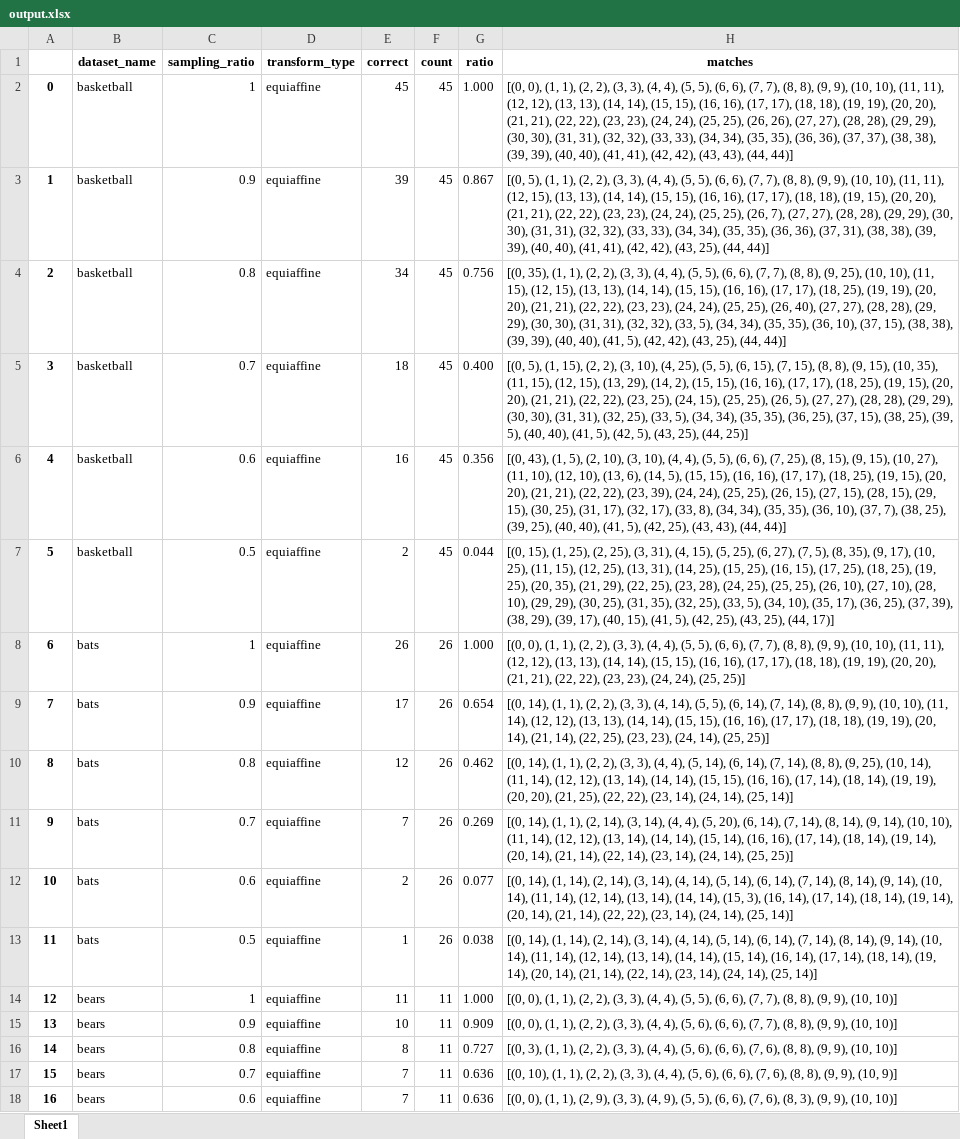
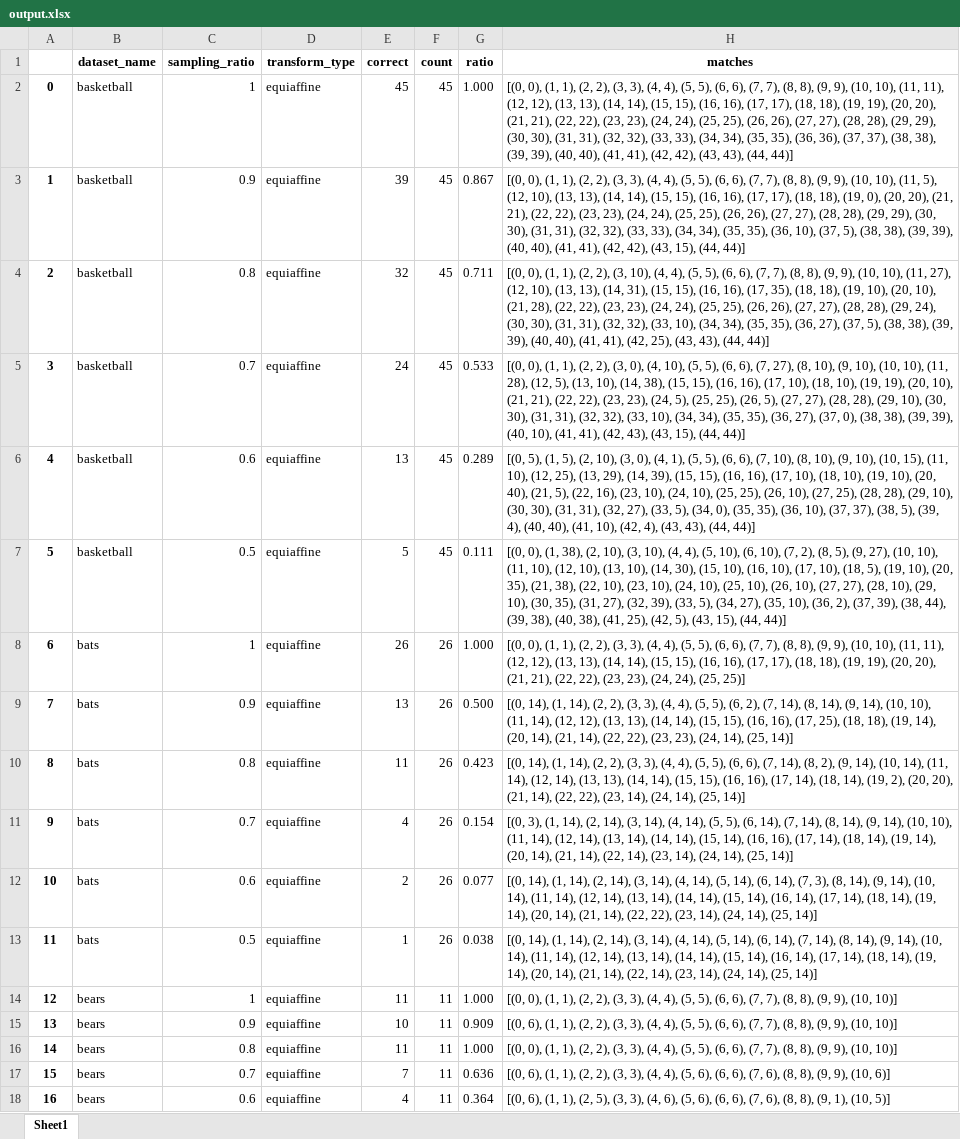
Before and after one commit to royvelich/deep-signature, an Excel workbook: applets/level_curves/evaluation/output.xlsx, sheet Sheet1, drawn as a sheet; only a part is shown; values as stored, in another font and other column widths than the file's, no borders; the diff covers the shown part only; the diff names each change by its address in the sheet, - before the commit and + after, or states it on an @@ line.

```diff
--- a/applets/level_curves/evaluation/output.xlsx (sheet Sheet1)
+++ b/applets/level_curves/evaluation/output.xlsx (sheet Sheet1)
-H3 (matches): [(0, 5), (1, 1), (2, 2), (3, 3), (4, 4), (5, 5), (6, 6), (7, 7), (8, 8), (9, 9), (10, 10), (11, 11), (12, 15), (13, 13), (14, 14), (15, 15), (16, 16), (17, 17), (18, 18), (19, 15), (20, 20), (21, 21), (22, 22), (23, 23), (24, 24), (25, 25), (26, 7), (27, 27), (28, 28), (29, 29), (30, 30), (31, 31), (32, 32), (33, 33), (34, 34), (35, 35), (36, 36), (37, 31), (38, 38), (39, 39), (40, 40), (41, 41), (42, 42), (43, 25), (44, 44)]
+H3 (matches): [(0, 0), (1, 1), (2, 2), (3, 3), (4, 4), (5, 5), (6, 6), (7, 7), (8, 8), (9, 9), (10, 10), (11, 5), (12, 10), (13, 13), (14, 14), (15, 15), (16, 16), (17, 17), (18, 18), (19, 0), (20, 20), (21, 21), (22, 22), (23, 23), (24, 24), (25, 25), (26, 26), (27, 27), (28, 28), (29, 29), (30, 30), (31, 31), (32, 32), (33, 33), (34, 34), (35, 35), (36, 10), (37, 5), (38, 38), (39, 39), (40, 40), (41, 41), (42, 42), (43, 15), (44, 44)]
-E4 (correct): 34
+E4 (correct): 32
-G4 (ratio): 0.756
+G4 (ratio): 0.711
-H4 (matches): [(0, 35), (1, 1), (2, 2), (3, 3), (4, 4), (5, 5), (6, 6), (7, 7), (8, 8), (9, 25), (10, 10), (11, 15), (12, 15), (13, 13), (14, 14), (15, 15), (16, 16), (17, 17), (18, 25), (19, 19), (20, 20), (21, 21), (22, 22), (23, 23), (24, 24), (25, 25), (26, 40), (27, 27), (28, 28), (29, 29), (30, 30), (31, 31), (32, 32), (33, 5), (34, 34), (35, 35), (36, 10), (37, 15), (38, 38), (39, 39), (40, 40), (41, 5), (42, 42), (43, 25), (44, 44)]
+H4 (matches): [(0, 0), (1, 1), (2, 2), (3, 10), (4, 4), (5, 5), (6, 6), (7, 7), (8, 8), (9, 9), (10, 10), (11, 27), (12, 10), (13, 13), (14, 31), (15, 15), (16, 16), (17, 35), (18, 18), (19, 10), (20, 10), (21, 28), (22, 22), (23, 23), (24, 24), (25, 25), (26, 26), (27, 27), (28, 28), (29, 24), (30, 30), (31, 31), (32, 32), (33, 10), (34, 34), (35, 35), (36, 27), (37, 5), (38, 38), (39, 39), (40, 40), (41, 41), (42, 25), (43, 43), (44, 44)]
-E5 (correct): 18
+E5 (correct): 24
-G5 (ratio): 0.400
+G5 (ratio): 0.533
-H5 (matches): [(0, 5), (1, 15), (2, 2), (3, 10), (4, 25), (5, 5), (6, 15), (7, 15), (8, 8), (9, 15), (10, 35), (11, 15), (12, 15), (13, 29), (14, 2), (15, 15), (16, 16), (17, 17), (18, 25), (19, 15), (20, 20), (21, 21), (22, 22), (23, 25), (24, 15), (25, 25), (26, 5), (27, 27), (28, 28), (29, 29), (30, 30), (31, 31), (32, 25), (33, 5), (34, 34), (35, 35), (36, 25), (37, 15), (38, 25), (39, 5), (40, 40), (41, 5), (42, 5), (43, 25), (44, 25)]
+H5 (matches): [(0, 0), (1, 1), (2, 2), (3, 0), (4, 10), (5, 5), (6, 6), (7, 27), (8, 10), (9, 10), (10, 10), (11, 28), (12, 5), (13, 10), (14, 38), (15, 15), (16, 16), (17, 10), (18, 10), (19, 19), (20, 10), (21, 21), (22, 22), (23, 23), (24, 5), (25, 25), (26, 5), (27, 27), (28, 28), (29, 10), (30, 30), (31, 31), (32, 32), (33, 10), (34, 34), (35, 35), (36, 27), (37, 0), (38, 38), (39, 39), (40, 10), (41, 41), (42, 43), (43, 15), (44, 44)]
-E6 (correct): 16
+E6 (correct): 13
-G6 (ratio): 0.356
+G6 (ratio): 0.289
-H6 (matches): [(0, 43), (1, 5), (2, 10), (3, 10), (4, 4), (5, 5), (6, 6), (7, 25), (8, 15), (9, 15), (10, 27), (11, 10), (12, 10), (13, 6), (14, 5), (15, 15), (16, 16), (17, 17), (18, 25), (19, 15), (20, 20), (21, 21), (22, 22), (23, 39), (24, 24), (25, 25), (26, 15), (27, 15), (28, 15), (29, 15), (30, 25), (31, 17), (32, 17), (33, 8), (34, 34), (35, 35), (36, 10), (37, 7), (38, 25), (39, 25), (40, 40), (41, 5), (42, 25), (43, 43),…
+H6 (matches): [(0, 5), (1, 5), (2, 10), (3, 0), (4, 1), (5, 5), (6, 6), (7, 10), (8, 10), (9, 10), (10, 15), (11, 10), (12, 25), (13, 29), (14, 39), (15, 15), (16, 16), (17, 10), (18, 10), (19, 10), (20, 40), (21, 5), (22, 16), (23, 10), (24, 10), (25, 25), (26, 10), (27, 25), (28, 28), (29, 10), (30, 30), (31, 31), (32, 27), (33, 5), (34, 0), (35, 35), (36, 10), (37, 37), (38, 5), (39, 4), (40, 40), (41, 10), (42, 4), (43, 43),…
-E7 (correct): 2
+E7 (correct): 5
-G7 (ratio): 0.044
+G7 (ratio): 0.111
-H7 (matches): [(0, 15), (1, 25), (2, 25), (3, 31), (4, 15), (5, 25), (6, 27), (7, 5), (8, 35), (9, 17), (10, 25), (11, 15), (12, 25), (13, 31), (14, 25), (15, 25), (16, 15), (17, 25), (18, 25), (19, 25), (20, 35), (21, 29), (22, 25), (23, 28), (24, 25), (25, 25), (26, 10), (27, 10), (28, 10), (29, 29), (30, 25), (31, 35), (32, 25), (33, 5), (34, 10), (35, 17), (36, 25), (37, 39), (38, 29), (39, 17), (40, 15), (41, 5), (42, 25), (43, 25), (44, 17)]
+H7 (matches): [(0, 0), (1, 38), (2, 10), (3, 10), (4, 4), (5, 10), (6, 10), (7, 2), (8, 5), (9, 27), (10, 10), (11, 10), (12, 10), (13, 10), (14, 30), (15, 10), (16, 10), (17, 10), (18, 5), (19, 10), (20, 35), (21, 38), (22, 10), (23, 10), (24, 10), (25, 10), (26, 10), (27, 27), (28, 10), (29, 10), (30, 35), (31, 27), (32, 39), (33, 5), (34, 27), (35, 10), (36, 2), (37, 39), (38, 44), (39, 38), (40, 38), (41, 25), (42, 5), (43, 15), (44, 44)]
-E9 (correct): 17
+E9 (correct): 13
-G9 (ratio): 0.654
+G9 (ratio): 0.500
-H9 (matches): …14), (1, 1), (2, 2), (3, 3), (4, 14), (5, 5), (6, 14), (7, 14), (8, 8), (9, 9), (10, 10), (11, 14), (12, 12), (13, 13), (14, 14), (15, 15), (16, 16), (17, 17), (18, 18), (19, 19), (20, 14), (21, 14), (22, 25), (23, 23), (24, 14), (25, 25)]
+H9 (matches): …14), (1, 14), (2, 2), (3, 3), (4, 4), (5, 5), (6, 2), (7, 14), (8, 14), (9, 14), (10, 10), (11, 14), (12, 12), (13, 13), (14, 14), (15, 15), (16, 16), (17, 25), (18, 18), (19, 14), (20, 14), (21, 14), (22, 22), (23, 23), (24, 14), (25, 14)]
-E10 (correct): 12
+E10 (correct): 11
-G10 (ratio): 0.462
+G10 (ratio): 0.423
-H10 (matches): …14), (1, 1), (2, 2), (3, 3), (4, 4), (5, 14), (6, 14), (7, 14), (8, 8), (9, 25), (10, 14), (11, 14), (12, 12), (13, 14), (14, 14), (15, 15), (16, 16), (17, 14), (18, 14), (19, 19), (20, 20), (21, 25), (22, 22),…
+H10 (matches): …14), (1, 14), (2, 2), (3, 3), (4, 4), (5, 5), (6, 6), (7, 14), (8, 2), (9, 14), (10, 14), (11, 14), (12, 14), (13, 13), (14, 14), (15, 15), (16, 16), (17, 14), (18, 14), (19, 2), (20, 20), (21, 14), (22, 22),…
-E11 (correct): 7
+E11 (correct): 4
-G11 (ratio): 0.269
+G11 (ratio): 0.154
-H11 (matches): [(0, 14), (1, 1), (2, 14), (3, 14), (4, 4), (5, 20), (6, 14), (7, 14), (8, 14), (9, 14), (10, 10), (11, 14), (12, 12), (13, 14), (14, 14), (15, 14), (16, 16), (17, 14), (18, 14), (19, 14), (20, 14), (21, 14), (22, 14), (23, 14), (24, 14), (25, 25)]
+H11 (matches): [(0, 3), (1, 14), (2, 14), (3, 14), (4, 14), (5, 5), (6, 14), (7, 14), (8, 14), (9, 14), (10, 10), (11, 14), (12, 14), (13, 14), (14, 14), (15, 14), (16, 16), (17, 14), (18, 14), (19, 14), (20, 14), (21, 14), (22, 14), (23, 14), (24, 14), (25, 14)]
-H12 (matches): …14), (7, 14), (8, 14), (9, 14), (10, 14), (11, 14), (12, 14), (13, 14), (14, 14), (15, 3), (16, 14),…
+H12 (matches): …14), (7, 3), (8, 14), (9, 14), (10, 14), (11, 14), (12, 14), (13, 14), (14, 14), (15, 14), (16, 14),…
-H15 (matches): [(0, 0), (1, 1), (2, 2), (3, 3), (4, 4), (5, 6), (6, 6),…
+H15 (matches): [(0, 6), (1, 1), (2, 2), (3, 3), (4, 4), (5, 5), (6, 6),…
-E16 (correct): 8
+E16 (correct): 11
-G16 (ratio): 0.727
+G16 (ratio): 1.000
-H16 (matches): [(0, 3), (1, 1), (2, 2), (3, 3), (4, 4), (5, 6), (6, 6), (7, 6), (8, 8),…
+H16 (matches): [(0, 0), (1, 1), (2, 2), (3, 3), (4, 4), (5, 5), (6, 6), (7, 7), (8, 8),…
-H17 (matches): [(0, 10), (1, 1), (2, 2), (3, 3), (4, 4), (5, 6), (6, 6), (7, 6), (8, 8), (9, 9), (10, 9)]
+H17 (matches): [(0, 6), (1, 1), (2, 2), (3, 3), (4, 4), (5, 6), (6, 6), (7, 6), (8, 8), (9, 9), (10, 6)]
-E18 (correct): 7
+E18 (correct): 4
-G18 (ratio): 0.636
+G18 (ratio): 0.364
-H18 (matches): [(0, 0), (1, 1), (2, 9), (3, 3), (4, 9), (5, 5), (6, 6), (7, 6), (8, 3), (9, 9), (10, 10)]
+H18 (matches): [(0, 6), (1, 1), (2, 5), (3, 3), (4, 6), (5, 6), (6, 6), (7, 6), (8, 8), (9, 1), (10, 5)]
```
Also changed, not shown: 268 edited cells elsewhere in this sheet, 2 other files.
